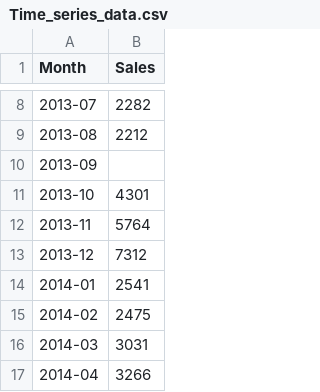
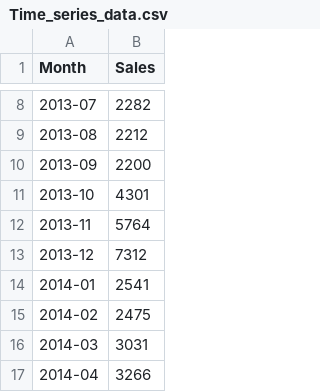
Before and after one commit to duyy1805/DoAn1, a CSV file: Time_series_data.csv, drawn as a sheet; only a part is shown, gaps mark what is left out.

```diff
--- a/Time_series_data.csv
+++ b/Time_series_data.csv
@@ -9,3 +9,3 @@ Month,Sales
 2013-08,2212
-2013-09,
+2013-09,2200
 2013-10,4301
```
Also changed, not shown: 21 other files.
